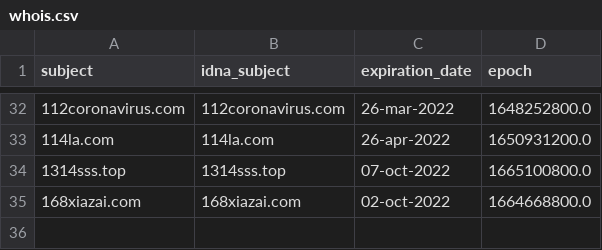
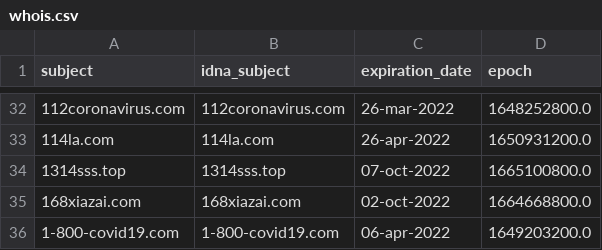
Before and after one commit to dead-hosts/Zelo72s_rpi.pihole.blocklists.multi, a CSV file: .pyfunceble/whois.csv, drawn as a sheet; only a part is shown, gaps mark what is left out; the diff names each change by its address in the sheet, - before the commit and + after, or states it on an @@ line.

```diff
--- a/.pyfunceble/whois.csv
+++ b/.pyfunceble/whois.csv
+row 36: 1-800-covid19.com | 1-800-covid19.com | 06-apr-2022 | 1649203200.0
```
Also changed, not shown: 8 other files.
